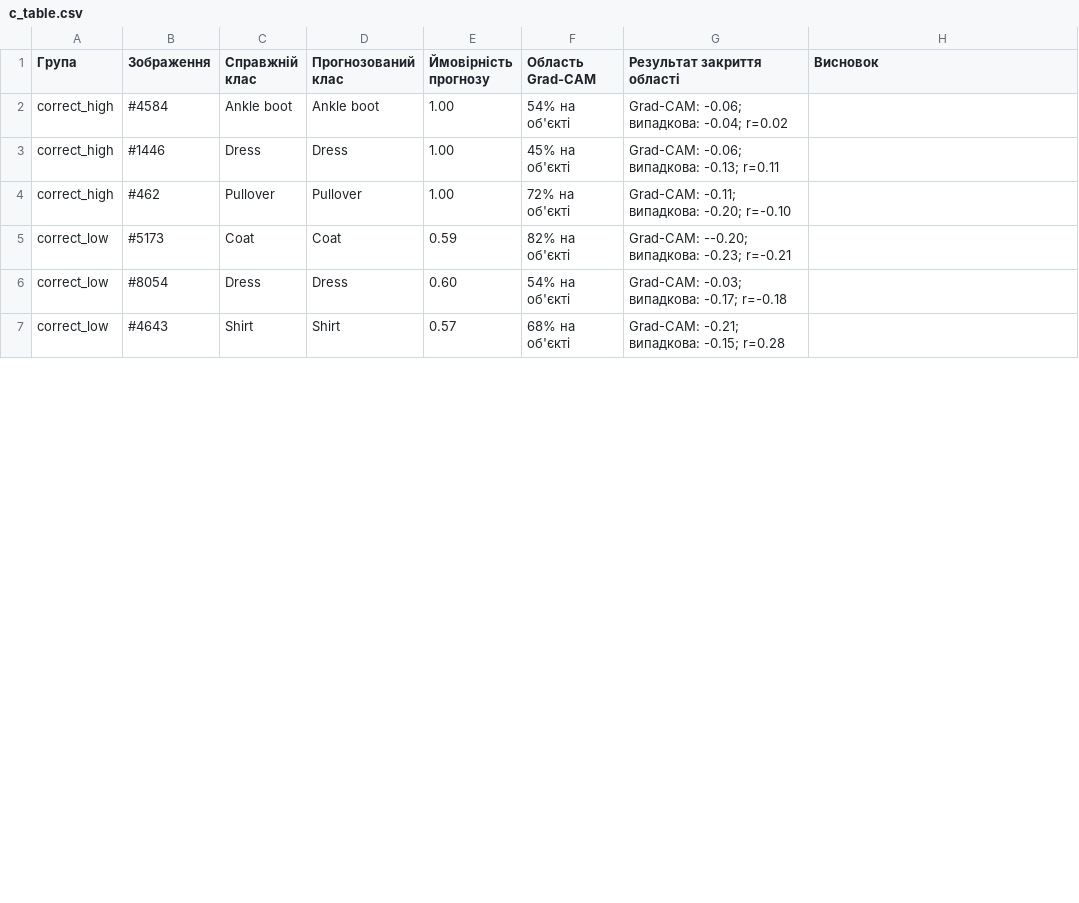
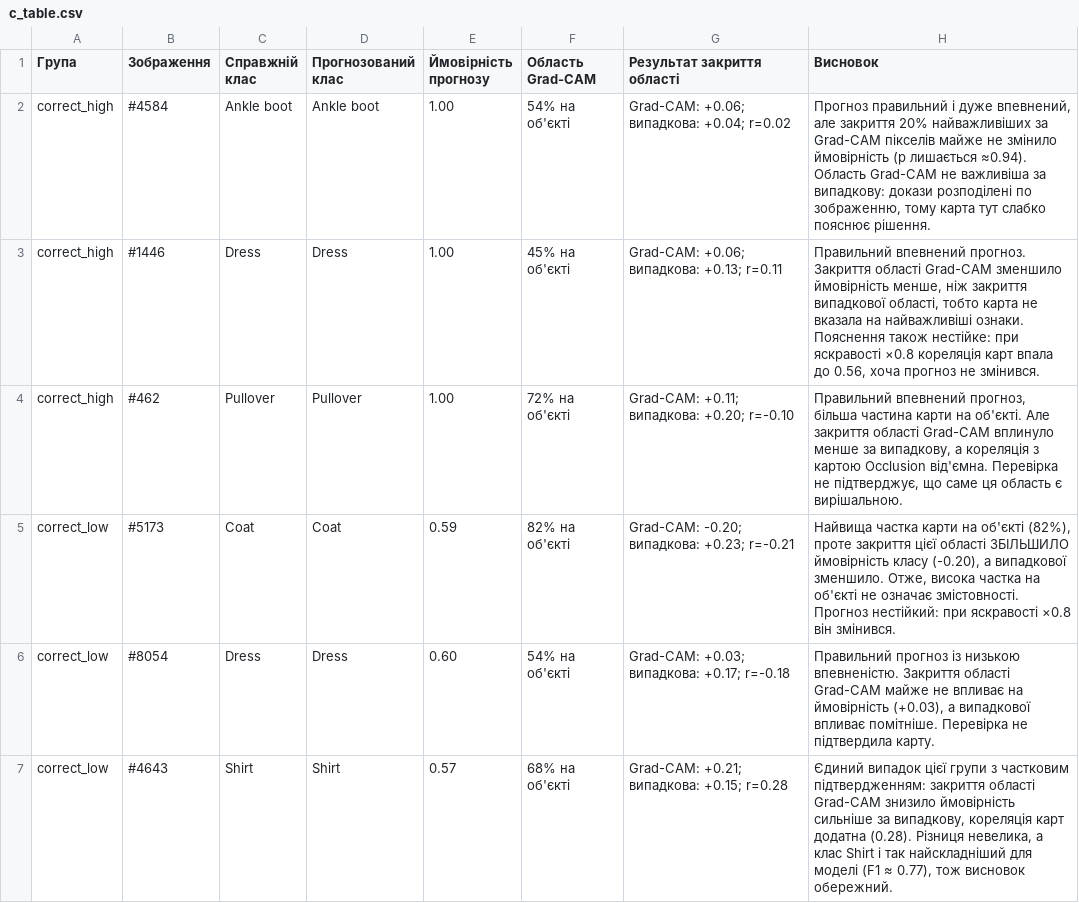
Before and after one commit to vviolaaa/cnn-fashion-classification, a CSV file: results/c_table.csv, drawn as a sheet; only a part is shown; the diff covers the shown part only.

Commit message:
feat(C7): visual summary table with images and Grad-CAM overlays

```diff
--- a/results/c_table.csv
+++ b/results/c_table.csv
@@ -1,7 +1,7 @@
 Група,Зображення,Справжній клас,Прогнозований клас,Ймовірність прогнозу,Область Grad-CAM,Результат закриття області,Висновок
-correct_high,#4584,Ankle boot,Ankle boot,1.00,54% на об'єкті,Grad-CAM: -0.06; випадкова: -0.04; r=0.02,
-correct_high,#1446,Dress,Dress,1.00,45% на об'єкті,Grad-CAM: -0.06; випадкова: -0.13; r=0.11,
-correct_high,#462,Pullover,Pullover,1.00,72% на об'єкті,Grad-CAM: -0.11; випадкова: -0.20; r=-0.10,
-correct_low,#5173,Coat,Coat,0.59,82% на об'єкті,Grad-CAM: --0.20; випадкова: -0.23; r=-0.21,
-correct_low,#8054,Dress,Dress,0.60,54% на об'єкті,Grad-CAM: -0.03; випадкова: -0.17; r=-0.18,
-correct_low,#4643,Shirt,Shirt,0.57,68% на об'єкті,Grad-CAM: -0.21; випадкова: -0.15; r=0.28,
+correct_high,#4584,Ankle boot,Ankle boot,1.00,54% на об'єкті,Grad-CAM: +0.06; випадкова: +0.04; r=0.02,"Прогноз правильний і дуже впевнений, але закриття 20% найважливіших за Grad-CAM пікселів майже не змінило ймовірність (р лишається ≈0.94). Область Grad-CAM не важливіша за випадкову: докази розподілені по зображенню, тому карта тут слабко пояснює рішення."
+correct_high,#1446,Dress,Dress,1.00,45% на об'єкті,Grad-CAM: +0.06; випадкова: +0.13; r=0.11,"Правильний впевнений прогноз. Закриття області Grad-CAM зменшило ймовірність менше, ніж закриття випадкової області, тобто карта не вказала на найважливіші ознаки. Пояснення також нестійке: при яскравості ×0.8 кореляція карт впала до 0.56, хоча прогноз не змінився."
+correct_high,#462,Pullover,Pullover,1.00,72% на об'єкті,Grad-CAM: +0.11; випадкова: +0.20; r=-0.10,"Правильний впевнений прогноз, більша частина карти на об'єкті. Але закриття області Grad-CAM вплинуло менше за випадкову, а кореляція з картою Occlusion від'ємна. Перевірка не підтверджує, що саме ця область є вирішальною."
+correct_low,#5173,Coat,Coat,0.59,82% на об'єкті,Grad-CAM: -0.20; випадкова: +0.23; r=-0.21,"Найвища частка карти на об'єкті (82%), проте закриття цієї області ЗБІЛЬШИЛО ймовірність класу (-0.20), а випадкової зменшило. Отже, висока частка на об'єкті не означає змістовності. Прогноз нестійкий: при яскравості ×0.8 він змінився."
+correct_low,#8054,Dress,Dress,0.60,54% на об'єкті,Grad-CAM: +0.03; випадкова: +0.17; r=-0.18,"Правильний прогноз із низькою впевненістю. Закриття області Grad-CAM майже не впливає на ймовірність (+0.03), а випадкової впливає помітніше. Перевірка не підтвердила карту."
+correct_low,#4643,Shirt,Shirt,0.57,68% на об'єкті,Grad-CAM: +0.21; випадкова: +0.15; r=0.28,"Єдиний випадок цієї групи з частковим підтвердженням: закриття області Grad-CAM знизило ймовірність сильніше за випадкову, кореляція карт додатна (0.28). Різниця невелика, а клас Shirt і так найскладніший для моделі (F1 ≈ 0.77), тож висновок обережний."
```
Also changed, not shown: 12 edited cells elsewhere in this file, 8 other files.
